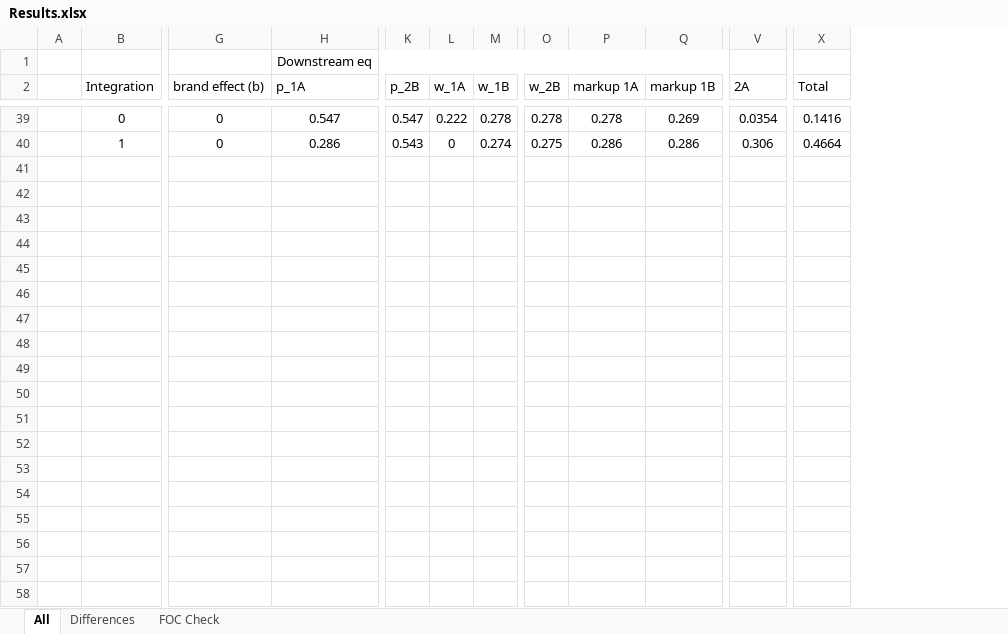
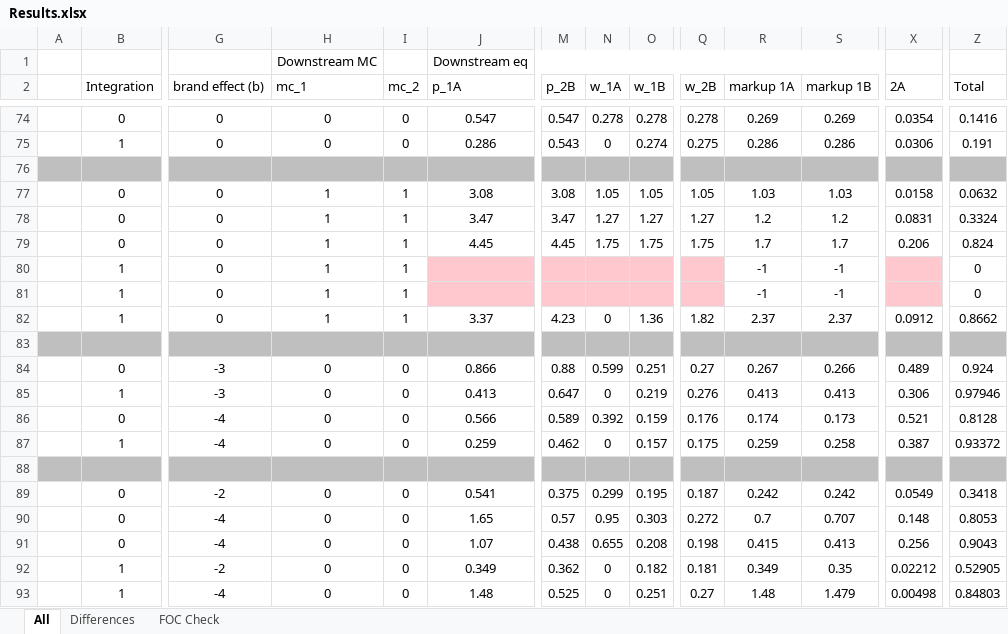
Before and after one commit to YilunL/Sp-19-Indep-Study, an Excel workbook: Results.xlsx, sheet All, drawn as a sheet; only a part is shown, gaps mark what is left out; values as stored, in another font and other column widths than the file's, no borders; addresses are those after the commit; rows hold the shown columns only; the diff covers the shown part only; the diff names each change by its address in the sheet, - before the commit and + after, or states it on an @@ line.

```diff
--- a/Results.xlsx (sheet All)
+++ b/Results.xlsx (sheet All)
+column H (mc_1), row 1: Downstream MC; rows 74-75: 0 | 0
+column I (mc_2), rows 74-75: 0 | 0
-N74 (w_1A): 0.222
+N74 (w_1A): 0.278
-R74 (markup 1A): 0.278
+R74 (markup 1A): 0.269
-X75 (2A): 0.306
+X75 (2A): 0.0306
-Z75 (Total): 0.4664
+Z75 (Total): 0.191
+row 76: (empty)
+row 77:  | 0 | 0 | 1 | 1 | 3.08 | 3.08 | 1.05 | 1.05 | 1.05 | 1.03 | 1.03 | 0.0158 | 0.0632
+row 78:  | 0 | 0 | 1 | 1 | 3.47 | 3.47 | 1.27 | 1.27 | 1.27 | 1.2 | 1.2 | 0.0831 | 0.3324
+row 79:  | 0 | 0 | 1 | 1 | 4.45 | 4.45 | 1.75 | 1.75 | 1.75 | 1.7 | 1.7 | 0.206 | 0.824
+row 80:  | 1 | 0 | 1 | 1 |  |  |  |  |  | -1 | -1 |  | 0
+row 81:  | 1 | 0 | 1 | 1 |  |  |  |  |  | -1 | -1 |  | 0
+row 82:  | 1 | 0 | 1 | 1 | 3.37 | 4.23 | 0 | 1.36 | 1.82 | 2.37 | 2.37 | 0.0912 | 0.8662
+row 83: (empty)
+row 84:  | 0 | -3 | 0 | 0 | 0.866 | 0.88 | 0.599 | 0.251 | 0.27 | 0.267 | 0.266 | 0.489 | 0.924
+row 85:  | 1 | -3 | 0 | 0 | 0.413 | 0.647 | 0 | 0.219 | 0.276 | 0.413 | 0.413 | 0.306 | 0.97946
+row 86:  | 0 | -4 | 0 | 0 | 0.566 | 0.589 | 0.392 | 0.159 | 0.176 | 0.174 | 0.173 | 0.521 | 0.8128
+row 87:  | 1 | -4 | 0 | 0 | 0.259 | 0.462 | 0 | 0.157 | 0.175 | 0.259 | 0.258 | 0.387 | 0.93372
+row 88: (empty)
+row 89:  | 0 | -2 | 0 | 0 | 0.541 | 0.375 | 0.299 | 0.195 | 0.187 | 0.242 | 0.242 | 0.0549 | 0.3418
+row 90:  | 0 | -4 | 0 | 0 | 1.65 | 0.57 | 0.95 | 0.303 | 0.272 | 0.7 | 0.707 | 0.148 | 0.8053
+row 91:  | 0 | -4 | 0 | 0 | 1.07 | 0.438 | 0.655 | 0.208 | 0.198 | 0.415 | 0.413 | 0.256 | 0.9043
+row 92:  | 1 | -2 | 0 | 0 | 0.349 | 0.362 | 0 | 0.182 | 0.181 | 0.349 | 0.35 | 0.02212 | 0.52905
+row 93:  | 1 | -4 | 0 | 0 | 1.48 | 0.525 | 0 | 0.251 | 0.27 | 1.48 | 1.479 | 0.00498 | 0.84803
```
Also changed, not shown: 35 added rows elsewhere in this sheet, sheet Differences, sheet FOC Check, formulas that keep their value, Papers to read.xlsx, 18 other files.
